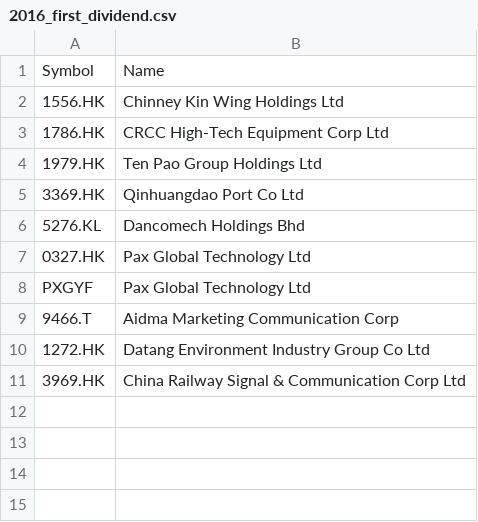
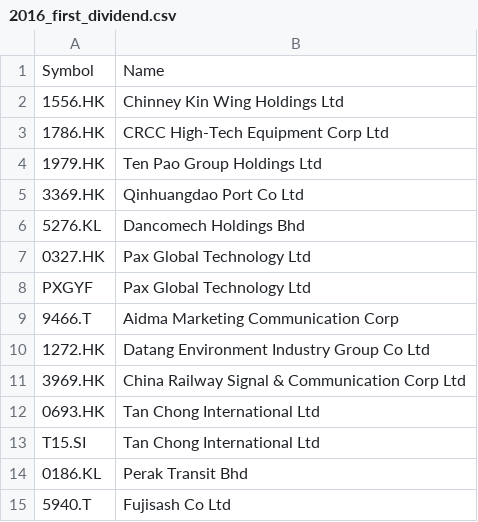
Before and after one commit to nenadnoveljic/trading2, a CSV file: db/2016_first_dividend.csv, drawn as a sheet.

```diff
--- a/db/2016_first_dividend.csv
+++ b/db/2016_first_dividend.csv
@@ -11 +11,5 @@ PXGYF,Pax Global Technology Ltd
 3969.HK,China Railway Signal & Communication Corp Ltd
+0693.HK,Tan Chong International Ltd
+T15.SI,Tan Chong International Ltd
+0186.KL,Perak Transit Bhd
+5940.T,Fujisash Co Ltd
```
Also changed, not shown: db/2015_first_dividend.csv, db/2017_first_dividend.csv, 8 other files.
